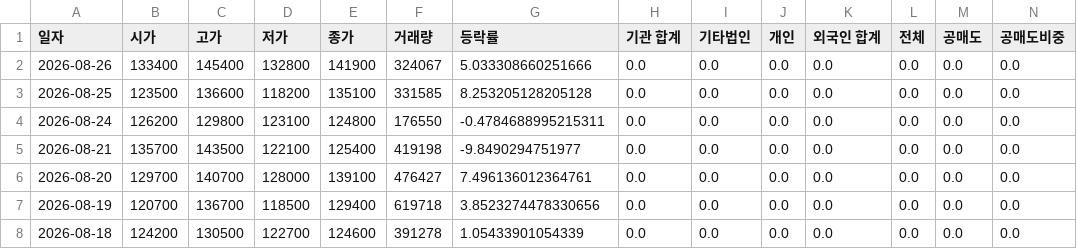
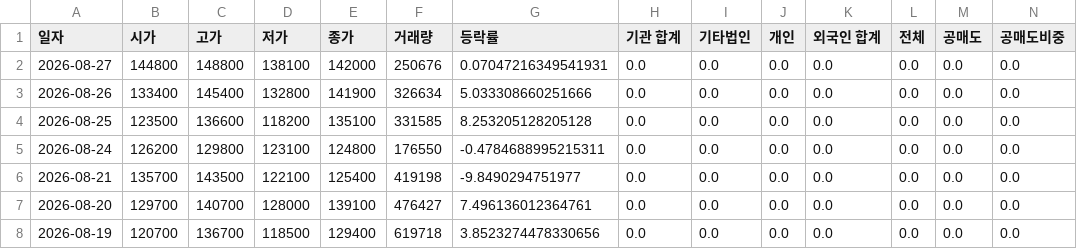
Before and after one commit to ccyun95/Power_telecom_display_work, a CSV file: data/HD_Hyundai_Energy_Solutions_322000_stock_data.csv, drawn as a sheet; only a part is shown; the shorter side is filled out with more unchanged rows; addresses are those after the commit; rows hold the shown columns only; the diff names each change by its address in the sheet, - before the commit and + after, or states it on an @@ line.

```diff
--- a/data/HD_Hyundai_Energy_Solutions_322000_stock_data.csv
+++ b/data/HD_Hyundai_Energy_Solutions_322000_stock_data.csv
+row 2: 2026-08-27 | 144800 | 148800 | 138100 | 142000 | 250676 | 0.07047216349541931 | 0.0 | 0.0 | 0.0 | 0.0 | 0.0 | 0.0 | 0.0
-F3 (거래량): 324067
+F3 (거래량): 326634
```
Also changed, not shown: data/HD_Hyundai_Electric_267260_stock_data.csv, data/LS_Electric_010120_stock_data.csv, 10 other files.
